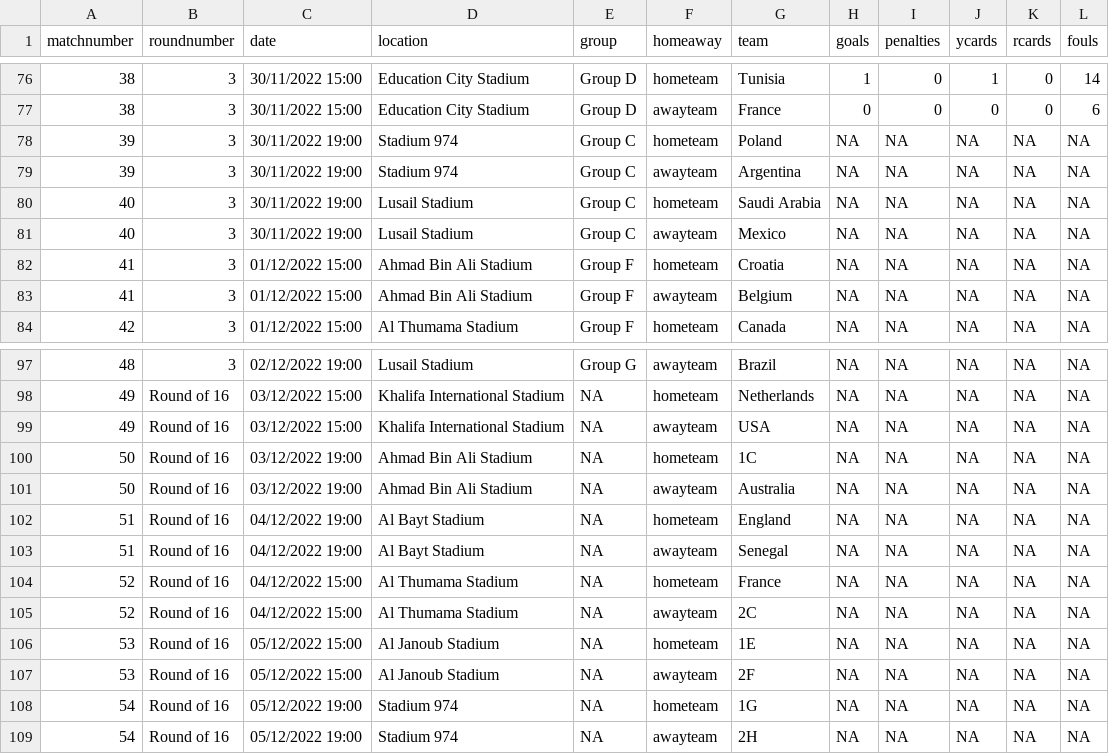
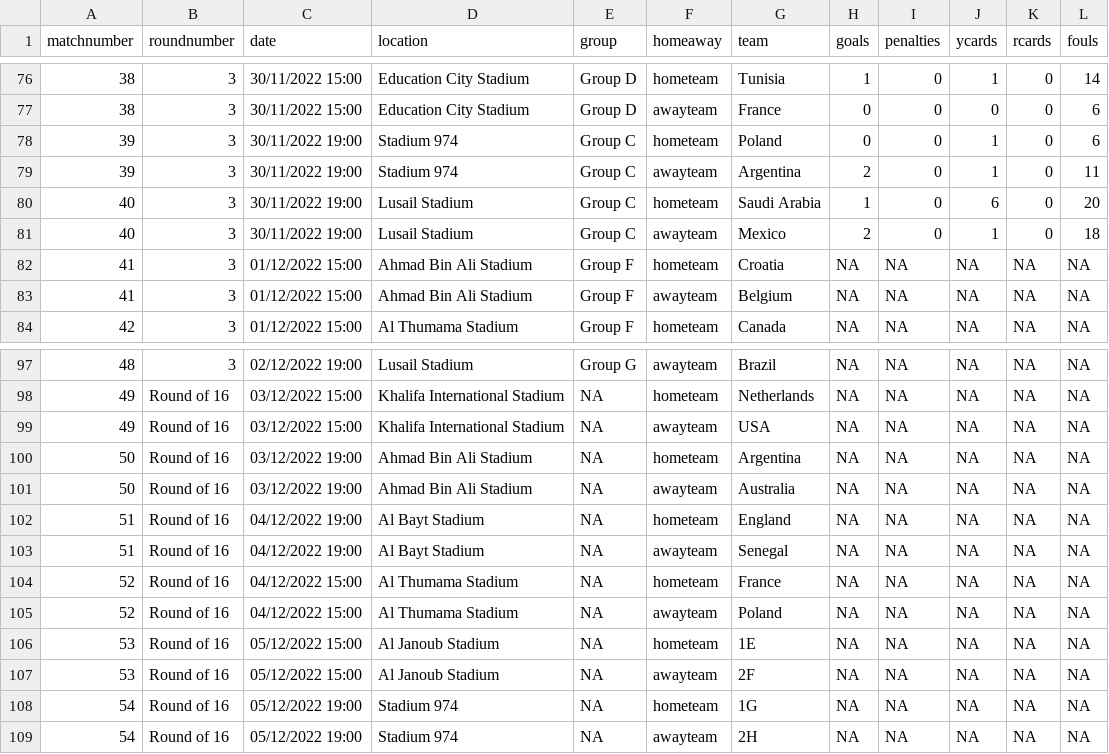
Before and after one commit to lee269/WC2022, a CSV file: data/matchdata.csv, drawn as a sheet; only a part is shown, gaps mark what is left out.

Commit message:
group C complete

```diff
--- a/data/matchdata.csv
+++ b/data/matchdata.csv
@@ -77,6 +77,6 @@ matchnumber,roundnumber,date,location,group,homeaway,team,goals,penalties,ycards
 38,3,30/11/2022 15:00,Education City Stadium,Group D,awayteam,France,0,0,0,0,6
-39,3,30/11/2022 19:00,Stadium 974,Group C,hometeam,Poland,NA,NA,NA,NA,NA
-39,3,30/11/2022 19:00,Stadium 974,Group C,awayteam,Argentina,NA,NA,NA,NA,NA
-40,3,30/11/2022 19:00,Lusail Stadium,Group C,hometeam,Saudi Arabia,NA,NA,NA,NA,NA
-40,3,30/11/2022 19:00,Lusail Stadium,Group C,awayteam,Mexico,NA,NA,NA,NA,NA
+39,3,30/11/2022 19:00,Stadium 974,Group C,hometeam,Poland,0,0,1,0,6
+39,3,30/11/2022 19:00,Stadium 974,Group C,awayteam,Argentina,2,0,1,0,11
+40,3,30/11/2022 19:00,Lusail Stadium,Group C,hometeam,Saudi Arabia,1,0,6,0,20
+40,3,30/11/2022 19:00,Lusail Stadium,Group C,awayteam,Mexico,2,0,1,0,18
 41,3,01/12/2022 15:00,Ahmad Bin Ali Stadium,Group F,hometeam,Croatia,NA,NA,NA,NA,NA
@@ -99,3 +99,3 @@ matchnumber,roundnumber,date,location,group,homeaway,team,goals,penalties,ycards
 49,Round of 16,03/12/2022 15:00,Khalifa International Stadium,NA,awayteam,USA,NA,NA,NA,NA,NA
-50,Round of 16,03/12/2022 19:00,Ahmad Bin Ali Stadium,NA,hometeam,1C,NA,NA,NA,NA,NA
+50,Round of 16,03/12/2022 19:00,Ahmad Bin Ali Stadium,NA,hometeam,Argentina,NA,NA,NA,NA,NA
 50,Round of 16,03/12/2022 19:00,Ahmad Bin Ali Stadium,NA,awayteam,Australia,NA,NA,NA,NA,NA
@@ -104,3 +104,3 @@ matchnumber,roundnumber,date,location,group,homeaway,team,goals,penalties,ycards
 52,Round of 16,04/12/2022 15:00,Al Thumama Stadium,NA,hometeam,France,NA,NA,NA,NA,NA
-52,Round of 16,04/12/2022 15:00,Al Thumama Stadium,NA,awayteam,2C,NA,NA,NA,NA,NA
+52,Round of 16,04/12/2022 15:00,Al Thumama Stadium,NA,awayteam,Poland,NA,NA,NA,NA,NA
 53,Round of 16,05/12/2022 15:00,Al Janoub Stadium,NA,hometeam,1E,NA,NA,NA,NA,NA
```
Also changed, not shown: 1 other file.
